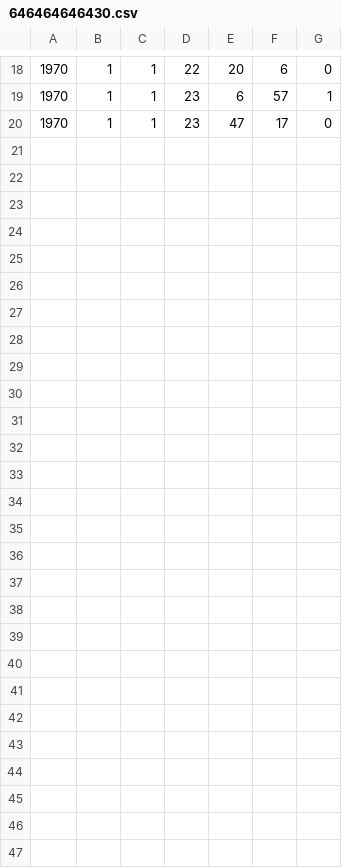
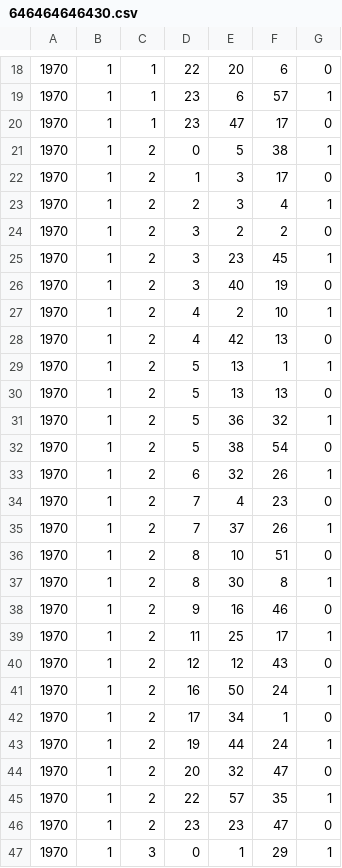
Before and after one commit to RileyBGrant/Network_Controller, a CSV file: logs/CSVs/646464646430.csv, drawn as a sheet; only a part is shown, gaps mark what is left out; the diff names each change by its address in the sheet, - before the commit and + after, or states it on an @@ line.

```diff
--- a/logs/CSVs/646464646430.csv
+++ b/logs/CSVs/646464646430.csv
+row 21: 1970 | 1 | 2 | 0 | 5 | 38 | 1
+row 22: 1970 | 1 | 2 | 1 | 3 | 17 | 0
+row 23: 1970 | 1 | 2 | 2 | 3 | 4 | 1
+row 24: 1970 | 1 | 2 | 3 | 2 | 2 | 0
+row 25: 1970 | 1 | 2 | 3 | 23 | 45 | 1
+row 26: 1970 | 1 | 2 | 3 | 40 | 19 | 0
+row 27: 1970 | 1 | 2 | 4 | 2 | 10 | 1
+row 28: 1970 | 1 | 2 | 4 | 42 | 13 | 0
+row 29: 1970 | 1 | 2 | 5 | 13 | 1 | 1
+row 30: 1970 | 1 | 2 | 5 | 13 | 13 | 0
+row 31: 1970 | 1 | 2 | 5 | 36 | 32 | 1
+row 32: 1970 | 1 | 2 | 5 | 38 | 54 | 0
+row 33: 1970 | 1 | 2 | 6 | 32 | 26 | 1
+row 34: 1970 | 1 | 2 | 7 | 4 | 23 | 0
+row 35: 1970 | 1 | 2 | 7 | 37 | 26 | 1
+row 36: 1970 | 1 | 2 | 8 | 10 | 51 | 0
+row 37: 1970 | 1 | 2 | 8 | 30 | 8 | 1
+row 38: 1970 | 1 | 2 | 9 | 16 | 46 | 0
+row 39: 1970 | 1 | 2 | 11 | 25 | 17 | 1
+row 40: 1970 | 1 | 2 | 12 | 12 | 43 | 0
+row 41: 1970 | 1 | 2 | 16 | 50 | 24 | 1
+row 42: 1970 | 1 | 2 | 17 | 34 | 1 | 0
+row 43: 1970 | 1 | 2 | 19 | 44 | 24 | 1
+row 44: 1970 | 1 | 2 | 20 | 32 | 47 | 0
+row 45: 1970 | 1 | 2 | 22 | 57 | 35 | 1
+row 46: 1970 | 1 | 2 | 23 | 23 | 47 | 0
+row 47: 1970 | 1 | 3 | 0 | 1 | 29 | 1
```
Also changed, not shown: logs/CSVs/64646464642f.csv, logs/CSVs/646464646431.csv, 29 other files.
